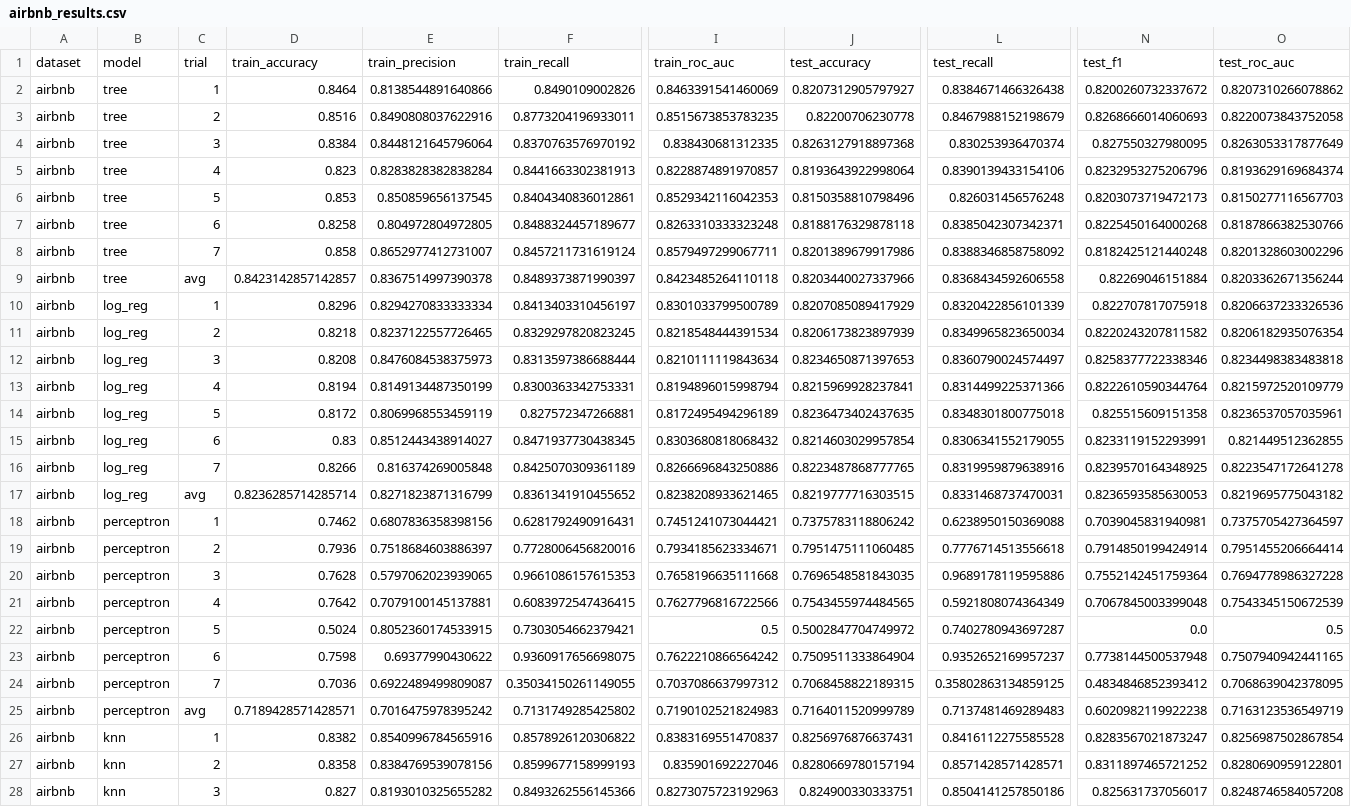
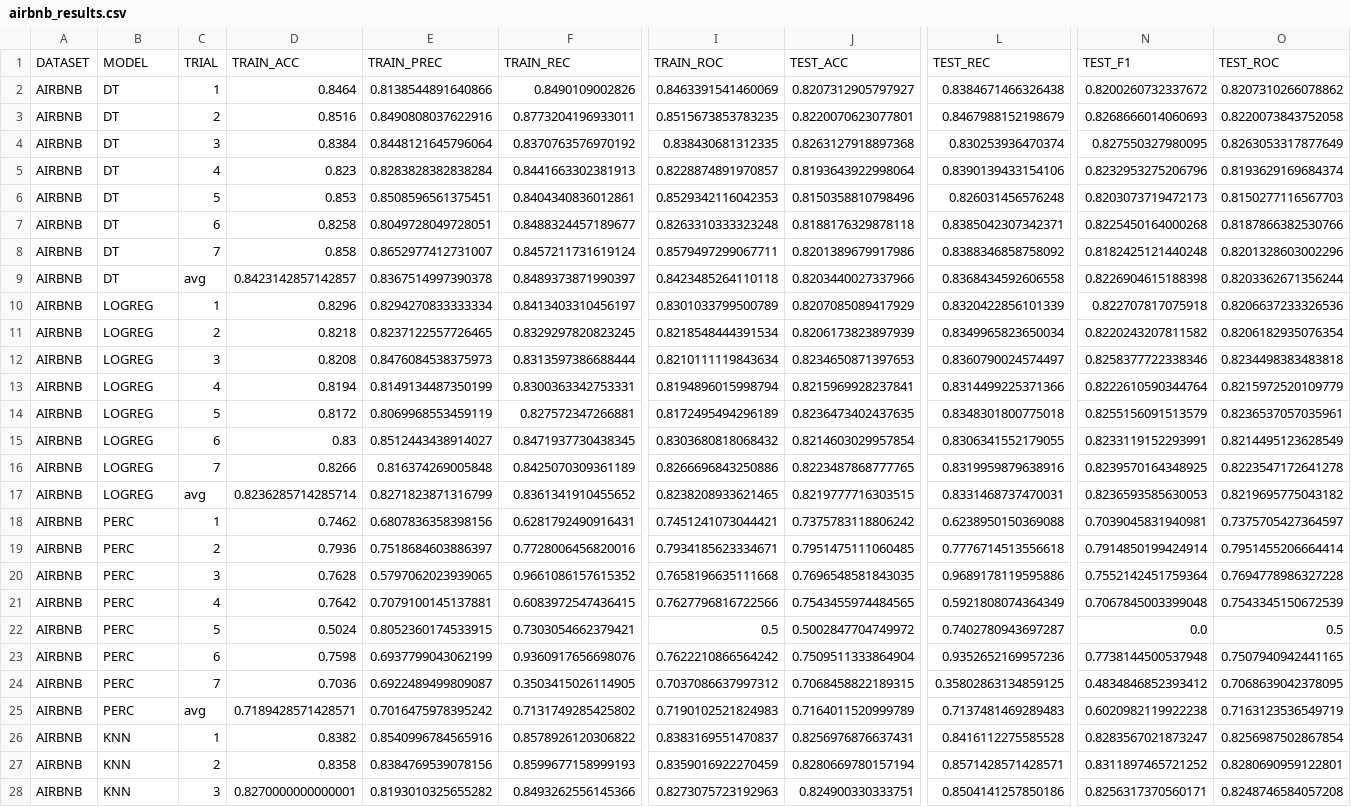
Before and after one commit to Yunchun/Supervised-ML-Comparisons, a CSV file: results/airbnb_results.csv, drawn as a sheet; only a part is shown, gaps mark what is left out; removed rows and columns are numbered as before the commit, all else as after; rows hold the shown columns only; the diff covers the shown part only; the diff names each change by its address in the sheet, - before the commit and + after, or states it on an @@ line.

```diff
--- a/results/airbnb_results.csv
+++ b/results/airbnb_results.csv
-row 1: dataset | model | trial | train_accuracy | train_precision | train_recall | train_roc_auc | test_accuracy | test_recall | test_f1 | test_roc_auc
+row 1: DATASET | MODEL | TRIAL | TRAIN_ACC | TRAIN_PREC | TRAIN_REC | TRAIN_ROC | TEST_ACC | TEST_REC | TEST_F1 | TEST_ROC
-A2:A28: airbnb
+A2:A28: AIRBNB
-B2:B9: tree
+B2:B9: DT
-J3: 0.82200706230778
+J3: 0.8220070623077801
-E6: 0.850859656137545
+E6: 0.8508596561375451
-E7: 0.804972804972805
+E7: 0.8049728049728051
-N9: 0.82269046151884
+N9: 0.8226904615188398
-B10:B17: log_reg
+B10:B17: LOGREG
-N14: 0.825515609151358
+N14: 0.8255156091513579
-O15: 0.821449512362855
+O15: 0.8214495123628549
-B18:B25: perceptron
+B18:B25: PERC
-F20: 0.9661086157615353
+F20: 0.9661086157615352
-E23: 0.69377990430622
+E23: 0.6937799043062199
-F23: 0.9360917656698075
+F23: 0.9360917656698076
-L23: 0.9352652169957237
+L23: 0.9352652169957236
-F24: 0.35034150261149055
+F24: 0.3503415026114905
-B26:B28: knn
+B26:B28: KNN
-I27: 0.835901692227046
+I27: 0.8359016922270459
-D28: 0.827
+D28: 0.8270000000000001
-N28: 0.825631737056017
+N28: 0.8256317370560171
```
Also changed, not shown: 1 added row, 1 removed row and 64 edited cells elsewhere in this file, results/aus_results.csv, results/cardio_results.csv, 1 other file.
